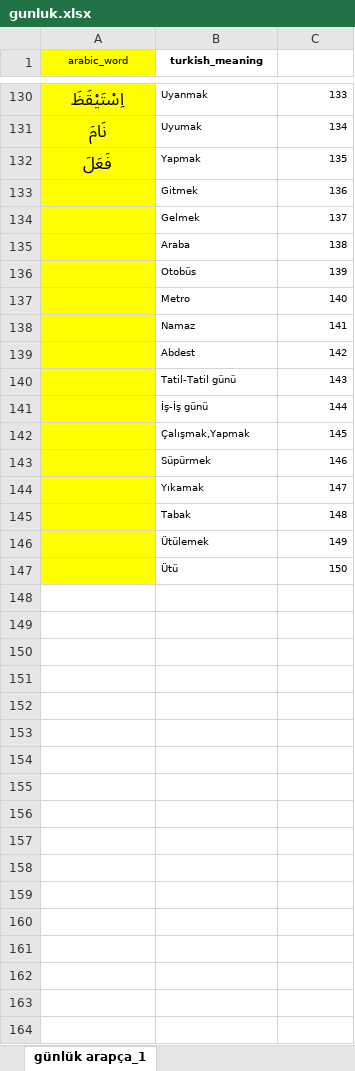
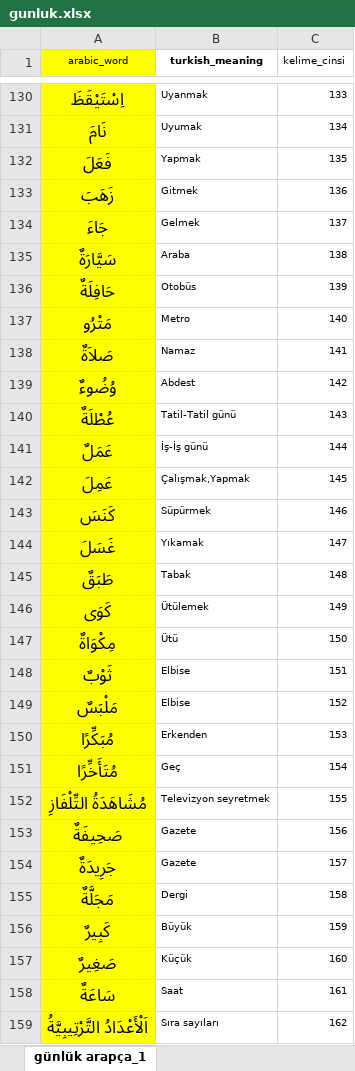
Before and after one commit to YZOKUMUS/ARABIC, an Excel workbook: public/gunluk.xlsx, sheet günlük arapça_1, drawn as a sheet; only a part is shown, gaps mark what is left out; values as stored, in another font and other column widths than the file's, no borders; the diff covers the shown part only; the diff names each change by its address in the sheet, - before the commit and + after, or states it on an @@ line.

```diff
--- a/public/gunluk.xlsx (sheet günlük arapça_1)
+++ b/public/gunluk.xlsx (sheet günlük arapça_1)
-C1: (empty)
+C1: kelime_cinsi
-A133 (arabic_word): (empty)
+A133 (arabic_word): زَهَبَ
-A134 (arabic_word): (empty)
+A134 (arabic_word): جَاءَ
-A135 (arabic_word): (empty)
+A135 (arabic_word): سَيَّارَةٌ
-A136 (arabic_word): (empty)
+A136 (arabic_word): حَافِلَةٌ
-A137 (arabic_word): (empty)
+A137 (arabic_word): مَتْرُو
-A138 (arabic_word): (empty)
+A138 (arabic_word): صَلاَةٌ
-A139 (arabic_word): (empty)
+A139 (arabic_word): وُضُوءٌ
-A140 (arabic_word): (empty)
+A140 (arabic_word): عُطْلَةٌ
-A141 (arabic_word): (empty)
+A141 (arabic_word): عَمَلٌ
-A142 (arabic_word): (empty)
+A142 (arabic_word): عَمِلَ
-A143 (arabic_word): (empty)
+A143 (arabic_word): كَنَسَ
-A144 (arabic_word): (empty)
+A144 (arabic_word): غَسَلَ
-A145 (arabic_word): (empty)
+A145 (arabic_word): طَبَقٌ
-A146 (arabic_word): (empty)
+A146 (arabic_word): كَوَى
-A147 (arabic_word): (empty)
+A147 (arabic_word): مِكْوَاةٌ
+row 148: ثَوْبٌ | Elbise | 151
+row 149: مَلْبَسٌ | Elbise | 152
+row 150: مُبَكِّرًا | Erkenden | 153
+row 151: مُتَأَخِّرًا | Geç | 154
+row 152: مُشَاهَدَةُ التِّلْفَازِ | Televizyon seyretmek | 155
+row 153: صَحِيفَةٌ | Gazete | 156
+row 154: جَرِيدَةٌ | Gazete | 157
+row 155: مَجَلَّةٌ | Dergi | 158
+row 156: كَبِيرٌ | Büyük | 159
+row 157: صَغِيرٌ | Küçük | 160
+row 158: سَاعَةٌ | Saat | 161
+row 159: اَلْأَعْدَادُ التَّرْتِيبِيَّةُ | Sıra sayıları | 162
```
Also changed, not shown: 33 added rows elsewhere in this sheet, public/731kelime.xlsx, public/emsileimuhtelife.xlsx, 5 other files.
